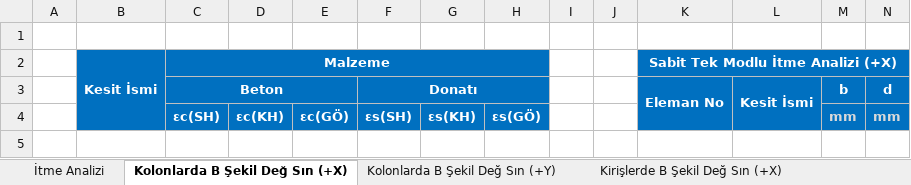
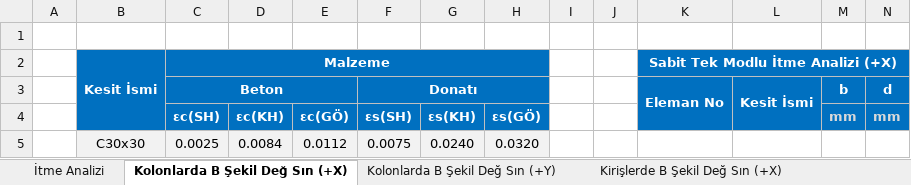
Before and after one commit to gtuinsaat/EQE_MSc-Ozcan_Yilmaz, an Excel workbook: Ek A/Excel Makro Uygulaması ve Analiz Sonuçları/PushoverAnalysis_Makro Uygulaması.xlsm, sheet Kolonlarda B Şekil Değ Sın (+X), drawn as a sheet; only a part is shown; values as stored, in another font and other column widths than the file's, no borders; rows hold the shown columns only; the diff names each change by its address in the sheet, - before the commit and + after, or states it on an @@ line.

```diff
--- a/Ek A/Excel Makro Uygulaması ve Analiz Sonuçları/PushoverAnalysis_Makro Uygulaması.xlsm (sheet Kolonlarda B Şekil Değ Sın (+X))
+++ b/Ek A/Excel Makro Uygulaması ve Analiz Sonuçları/PushoverAnalysis_Makro Uygulaması.xlsm (sheet Kolonlarda B Şekil Değ Sın (+X))
+row 5:  | C30x30 | 0.0025 | 0.0084 | 0.0112 | 0.0075 | 0.0240 | 0.0320
```
Also changed, not shown: sheet Grafik (+X), sheet Grafik (+Y), sheet Kolonlarda B Şekil Değ Sın (+Y), sheet İtme Analizi, charts or pictures.
